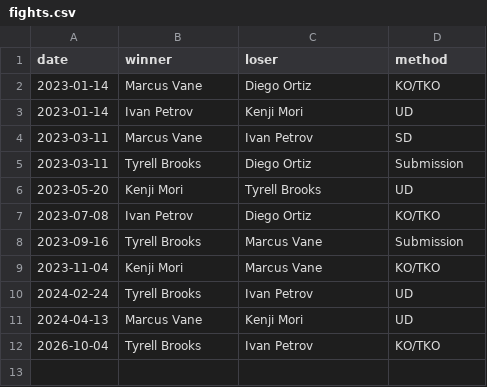
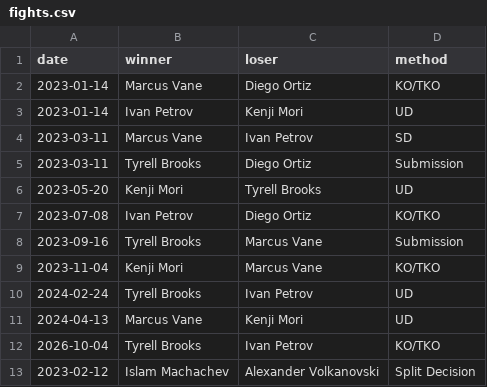
Before and after one commit to jimmytran03/Cageside_Analytics, a CSV file: data/fights.csv, drawn as a sheet; the diff names each change by its address in the sheet, - before the commit and + after, or states it on an @@ line.

```diff
--- a/data/fights.csv
+++ b/data/fights.csv
+row 13: 2023-02-12 | Islam Machachev | Alexander Volkanovski | Split Decision
```
Also changed, not shown: 32 other files.
